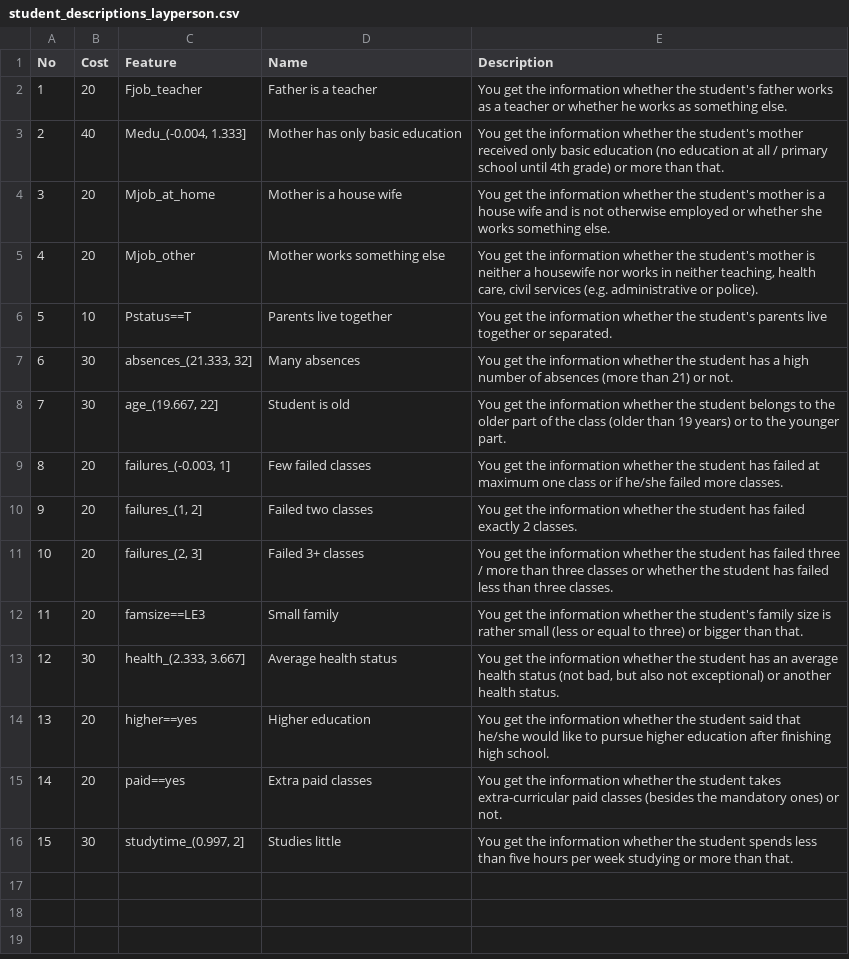
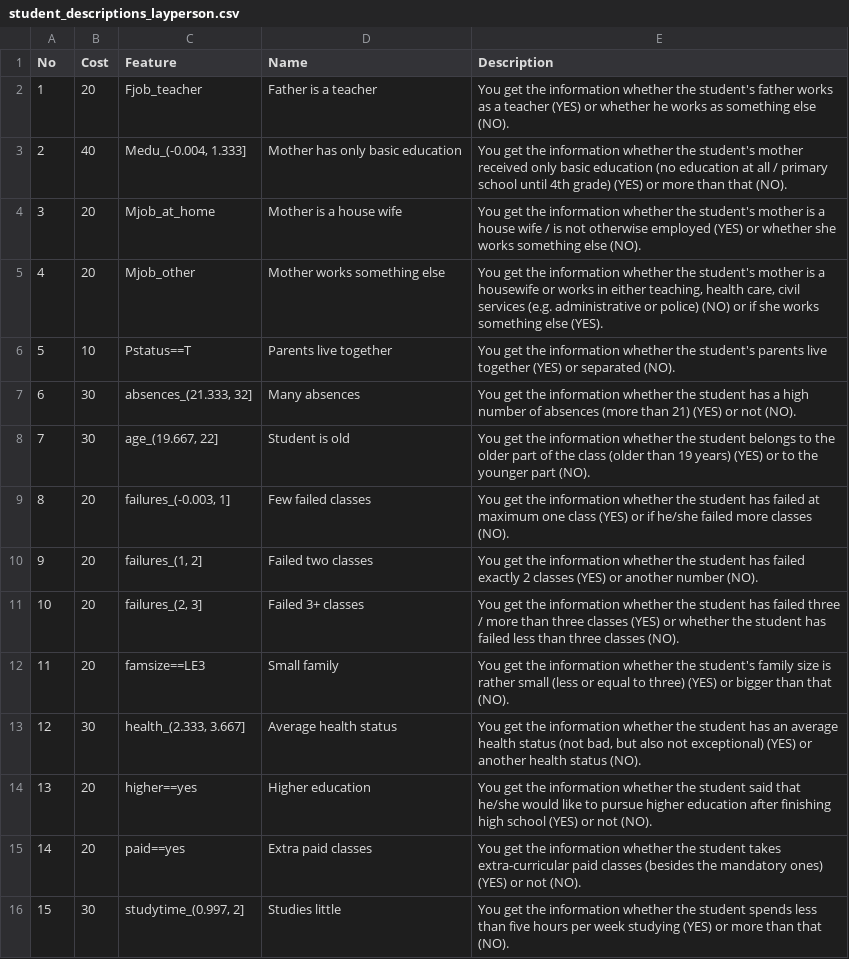
Before and after one commit to mbbuehler/CSFS, a CSV file: datasets/student/evaluation/layperson/student_descriptions_layperson.csv, drawn as a sheet.

Commit message:
refactoring and update task description

```diff
--- a/datasets/student/evaluation/layperson/student_descriptions_layperson.csv
+++ b/datasets/student/evaluation/layperson/student_descriptions_layperson.csv
@@ -1,16 +1,16 @@
 No,Cost,Feature,Name,Description
-1,20,Fjob_teacher,Father is a teacher,You get the information whether the student's father works as a teacher or whether he works as something else.
-2,40,"Medu_(-0.004, 1.333]",Mother has only basic education,You get the information whether the student's mother received only basic education (no education at all / primary school until 4th grade) or more than that.
-3,20,Mjob_at_home,Mother is a house wife,You get the information whether the student's mother is a house wife and is not otherwise employed or whether she works something else.
-4,20,Mjob_other,Mother works something else,"You get the information whether the student's mother is neither a housewife nor works in neither teaching, health care, civil services (e.g. administrative or police)."
-5,10,Pstatus==T,Parents live together,You get the information whether the student's parents live together or separated.
-6,30,"absences_(21.333, 32]",Many absences,You get the information whether the student has a high number of absences (more than 21) or not.
-7,30,"age_(19.667, 22]",Student is old,You get the information whether the student belongs to the older part of the class (older than 19 years) or to the younger part.
-8,20,"failures_(-0.003, 1]",Few failed classes,You get the information whether the student has failed at maximum one class or if he/she failed more classes.
-9,20,"failures_(1, 2]",Failed two classes,You get the information whether the student has failed exactly 2 classes.
-10,20,"failures_(2, 3]",Failed 3+ classes,You get the information whether the student has failed three / more than three classes or whether the student has failed less than three classes.
-11,20,famsize==LE3,Small family,You get the information whether the student's family size is rather small (less or equal to three) or bigger than that.
-12,30,"health_(2.333, 3.667]",Average health status,"You get the information whether the student has an average health status (not bad, but also not exceptional) or another health status."
-13,20,higher==yes,Higher education,You get the information whether the student said that he/she would like to pursue higher education after finishing high school.
-14,20,paid==yes,Extra paid classes,You get the information whether the student takes extra-curricular paid classes (besides the mandatory ones) or not.
-15,30,"studytime_(0.997, 2]",Studies little,You get the information whether the student spends less than five hours per week studying or more than that.
+1,20,Fjob_teacher,Father is a teacher,You get the information whether the student's father works as a teacher (YES) or whether he works as something else (NO).
+2,40,"Medu_(-0.004, 1.333]",Mother has only basic education,You get the information whether the student's mother received only basic education (no education at all / primary school until 4th grade) (YES) or more than that (NO).
+3,20,Mjob_at_home,Mother is a house wife,You get the information whether the student's mother is a house wife / is not otherwise employed (YES) or whether she works something else (NO).
+4,20,Mjob_other,Mother works something else,"You get the information whether the student's mother is a housewife or works in either teaching, health care, civil services (e.g. administrative or police) (NO) or if she works something else (YES)."
+5,10,Pstatus==T,Parents live together,You get the information whether the student's parents live together (YES) or separated (NO).
+6,30,"absences_(21.333, 32]",Many absences,You get the information whether the student has a high number of absences (more than 21) (YES) or not (NO).
+7,30,"age_(19.667, 22]",Student is old,You get the information whether the student belongs to the older part of the class (older than 19 years) (YES) or to the younger part (NO).
+8,20,"failures_(-0.003, 1]",Few failed classes,You get the information whether the student has failed at maximum one class (YES) or if he/she failed more classes (NO).
+9,20,"failures_(1, 2]",Failed two classes,You get the information whether the student has failed exactly 2 classes (YES) or another number (NO).
+10,20,"failures_(2, 3]",Failed 3+ classes,You get the information whether the student has failed three / more than three classes (YES) or whether the student has failed less than three classes (NO).
+11,20,famsize==LE3,Small family,You get the information whether the student's family size is rather small (less or equal to three) (YES) or bigger than that (NO).
+12,30,"health_(2.333, 3.667]",Average health status,"You get the information whether the student has an average health status (not bad, but also not exceptional) (YES) or another health status (NO)."
+13,20,higher==yes,Higher education,You get the information whether the student said that he/she would like to pursue higher education after finishing high school (YES) or not (NO).
+14,20,paid==yes,Extra paid classes,You get the information whether the student takes extra-curricular paid classes (besides the mandatory ones) (YES) or not (NO).
+15,30,"studytime_(0.997, 2]",Studies little,You get the information whether the student spends less than five hours per week studying (YES) or more than that (NO).
```
Also changed, not shown: datasets/student/evaluation/experts_domain/student_descriptions_domain.csv, 2 other files.
